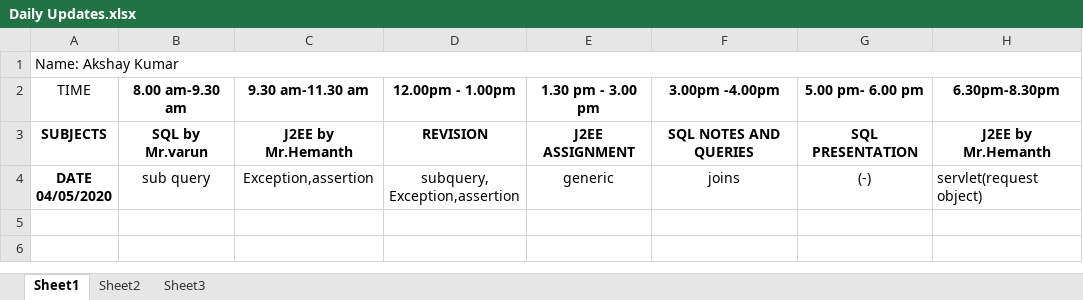
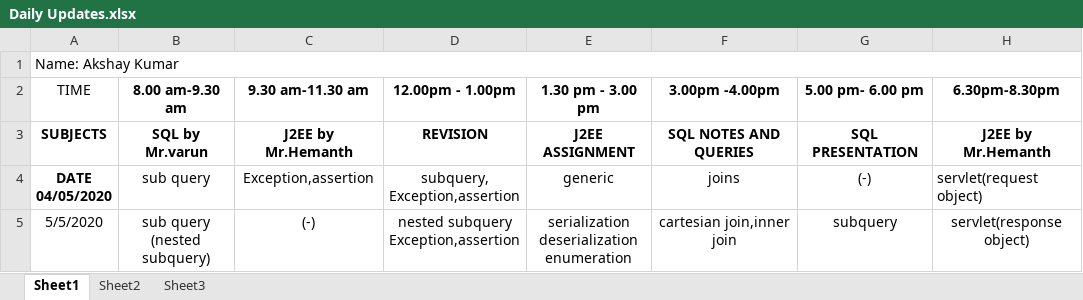
Before and after one commit to akshaykumar333/new1, an Excel workbook: Daily Update/Daily Updates.xlsx, sheet Sheet1, drawn as a sheet; values as stored, in another font and other column widths than the file's, no borders; ↵ is a line break in a cell; the diff names each change by its address in the sheet, - before the commit and + after, or states it on an @@ line.

Commit message:
updated excel  assignment :enumeration,serialization,deserialization

```diff
--- a/Daily Update/Daily Updates.xlsx (sheet Sheet1)
+++ b/Daily Update/Daily Updates.xlsx (sheet Sheet1)
+row 5: 5/5/2020 | sub query ↵ (nested subquery) | (-) | nested subquery ↵ Exception,assertion | serialization ↵ deserialization ↵ enumeration | cartesian join,inner join | subquery | servlet(response object)
```
Also changed, not shown: 5 other files.
